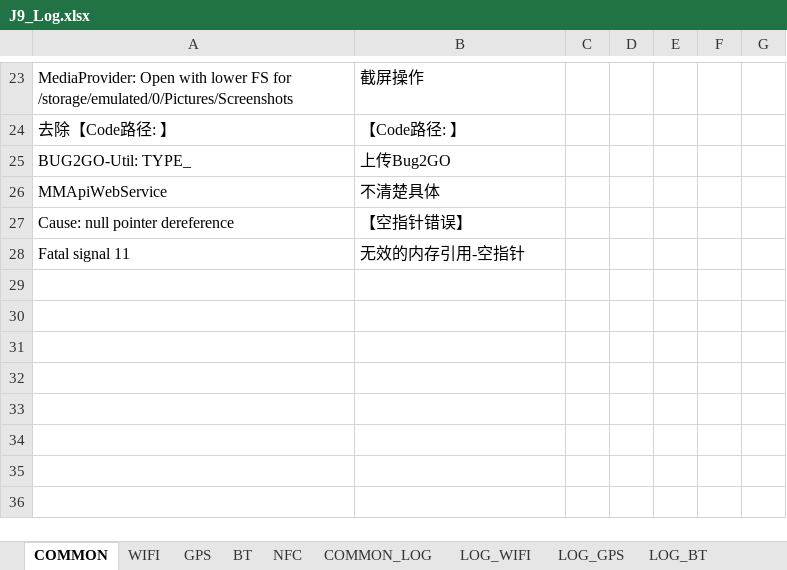
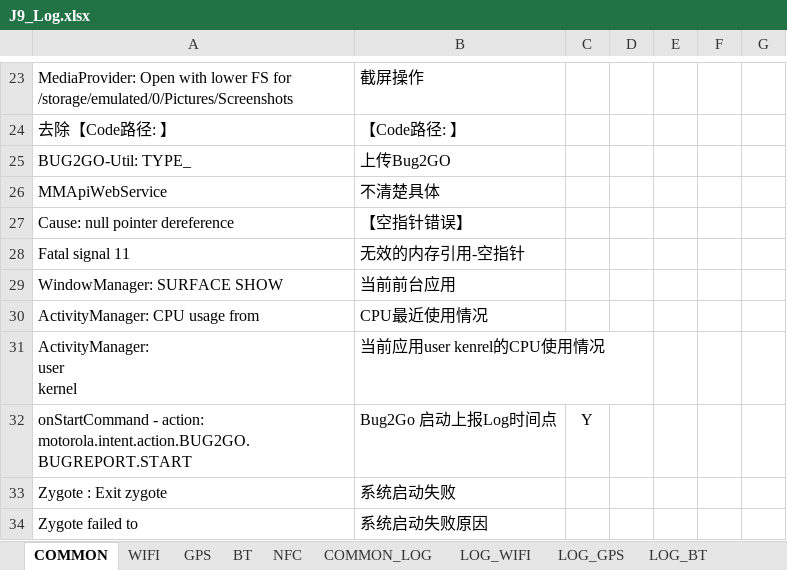
Before and after one commit to ZukGit/WordPress_MD_Git, an Excel workbook: tool/notepad_zbinfile/zbin/J9_Log.xlsx, sheet COMMON, drawn as a sheet; only a part is shown, gaps mark what is left out; values as stored, in another font and other column widths than the file's, no borders; ↵ is a line break in a cell; the diff names each change by its address in the sheet, - before the commit and + after, or states it on an @@ line.

```diff
--- a/tool/notepad_zbinfile/zbin/J9_Log.xlsx (sheet COMMON)
+++ b/tool/notepad_zbinfile/zbin/J9_Log.xlsx (sheet COMMON)
+row 29: WindowManager: SURFACE SHOW | 当前前台应用
+row 30: ActivityManager: CPU usage from | CPU最近使用情况
+row 31: ActivityManager: ↵ user ↵ kernel | 当前应用user kenrel的CPU使用情况
+row 32: onStartCommand - action: motorola.intent.action.BUG2GO.BUGREPORT.START | Bug2Go 启动上报Log时间点 | Y
+row 33: Zygote : Exit zygote | 系统启动失败
+row 34: Zygote failed to | 系统启动失败原因
```
Also changed, not shown: sheet GPS, sheet WIFI, sheet LOG_GPS, sheet COMMON_LOG, 4 other files.
